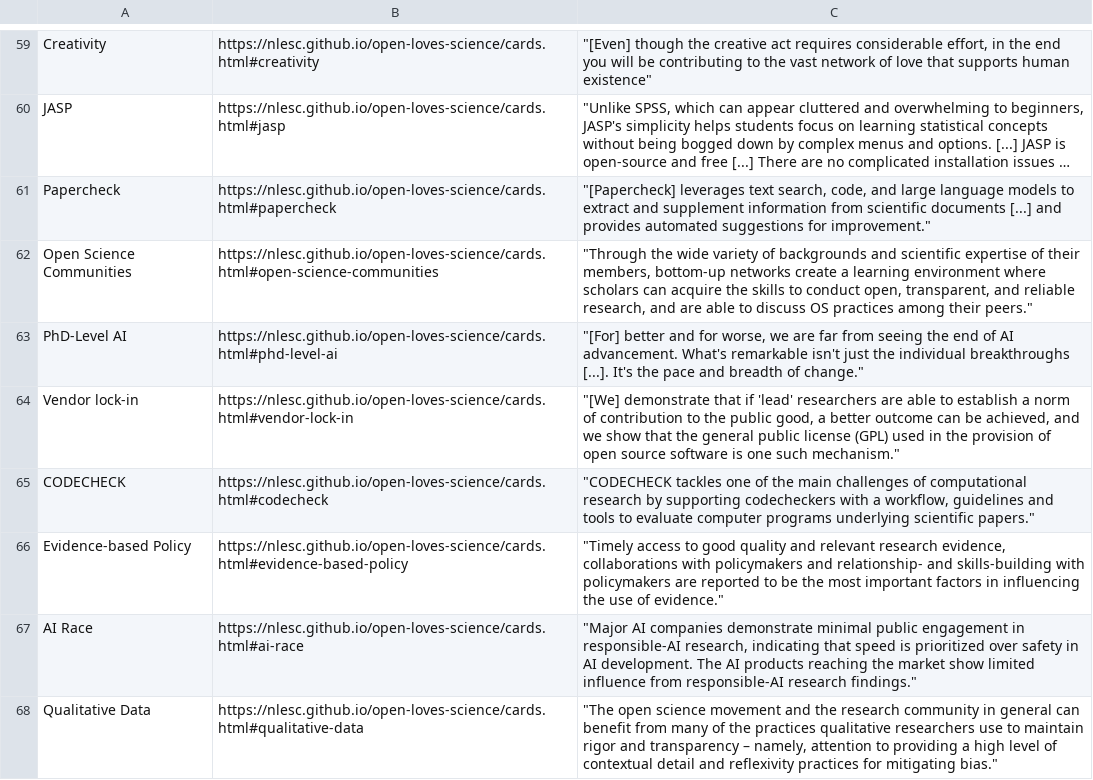
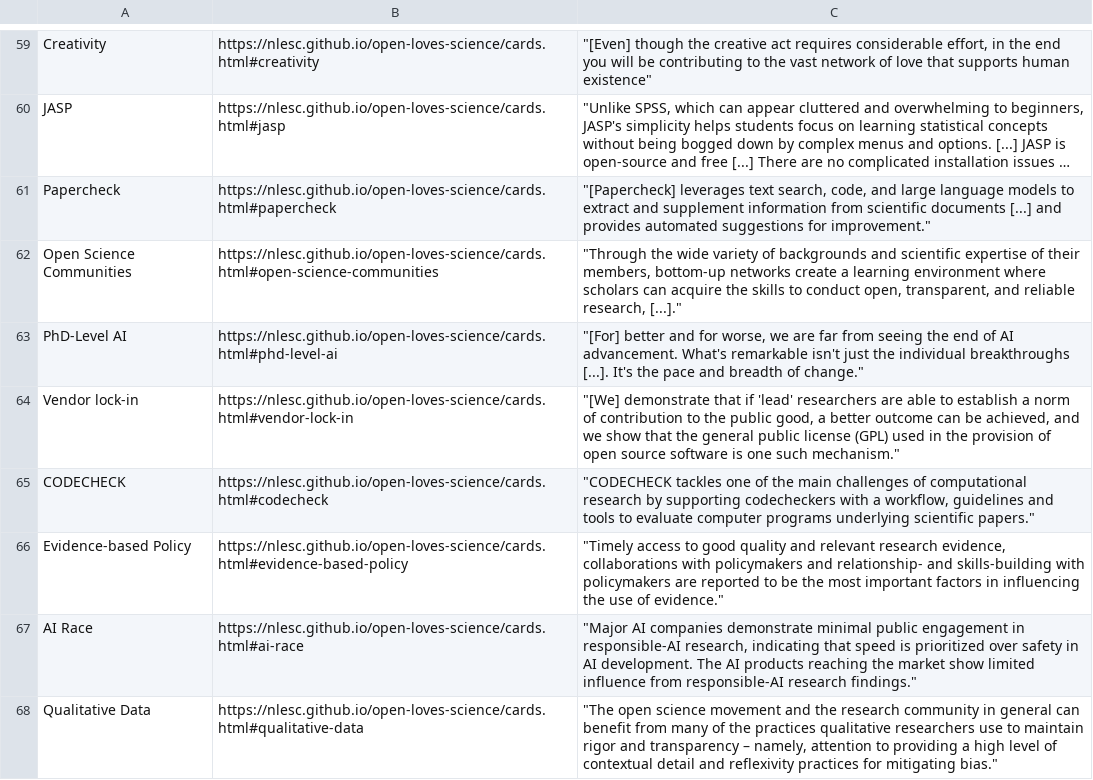
Before and after one commit to NLeSC/open-loves-science, a CSV file: generate_cards/CardContentRed.csv, drawn as a sheet; only a part is shown, gaps mark what is left out; long unchanged cells end in …; the diff names each change by its address in the sheet, - before the commit and + after, or states it on an @@ line.

Commit message:
shorten OSCs quote

```diff
--- a/generate_cards/CardContentRed.csv
+++ b/generate_cards/CardContentRed.csv
-C62: …reliable research, and are able to discuss OS practices among their peers."
+C62: …reliable research, [...]."
```
